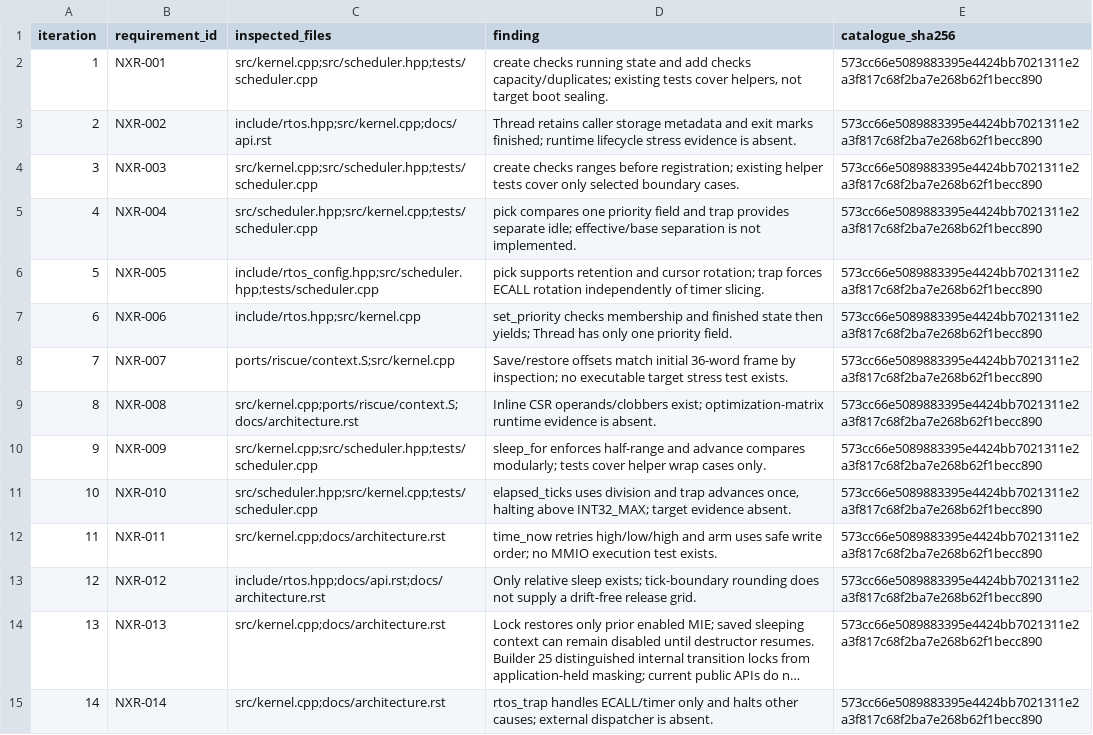
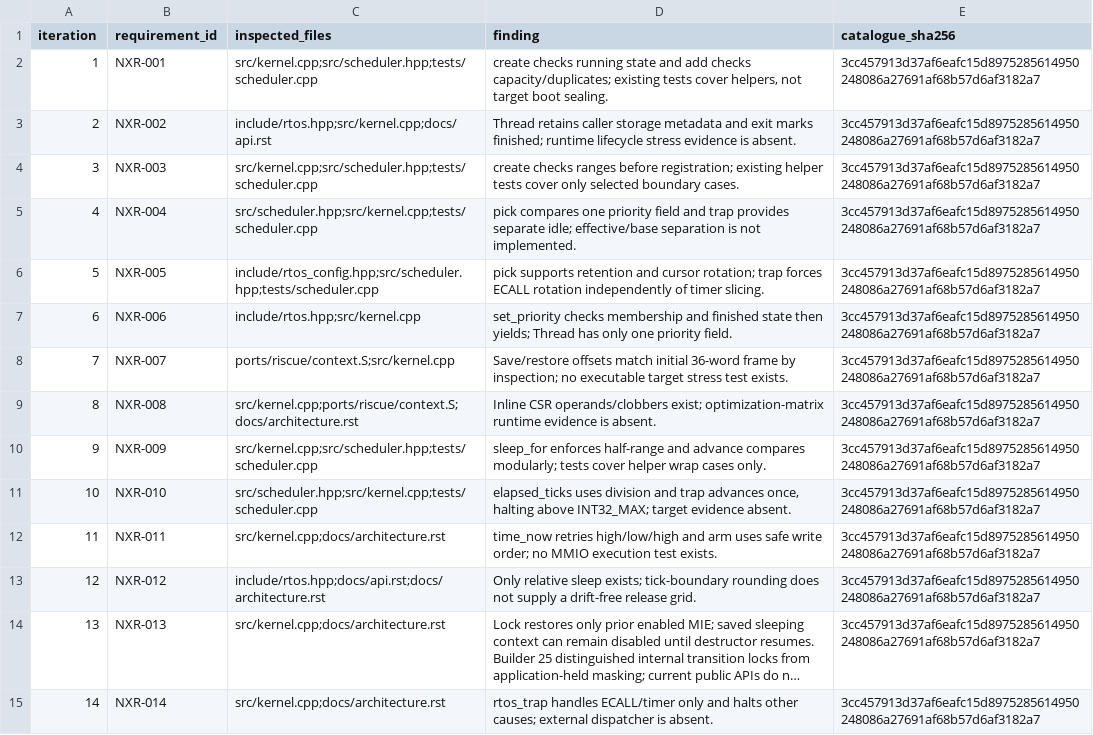
Before and after one commit to jeffadickson/rtos, a CSV file: requirements/review-iterations.csv, drawn as a sheet; only a part is shown; long unchanged cells end in …; the diff covers the shown part only; the diff names each change by its address in the sheet, - before the commit and + after, or states it on an @@ line.

```diff
--- a/requirements/review-iterations.csv
+++ b/requirements/review-iterations.csv
-E2:E15 (catalogue_sha256): 573cc66e5089883395e4424bb7021311e2a3f817c68f2ba7e268b62f1becc890
+E2:E15 (catalogue_sha256): 3cc457913d37af6eafc15d8975285614950248086a27691af68b57d6af3182a7
```
Also changed, not shown: 1 added row and 152 edited cells elsewhere in this file, requirements/traceability.csv, 15 other files.
